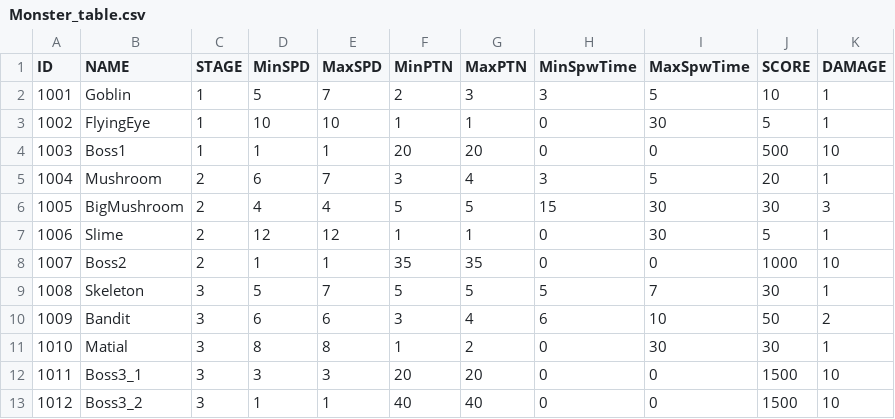
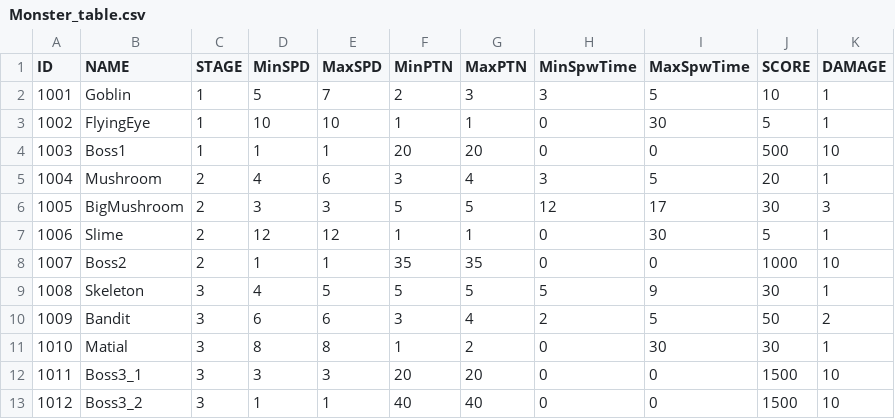
Before and after one commit to KINjoohyun/Project_Slasher, a CSV file: Assets/Resources/Tables/Monster_table.csv, drawn as a sheet.

Commit message:
몬스터 테이블 1차 수정

```diff
--- a/Assets/Resources/Tables/Monster_table.csv
+++ b/Assets/Resources/Tables/Monster_table.csv
@@ -4,8 +4,8 @@ ID,NAME,STAGE,MinSPD,MaxSPD,MinPTN,MaxPTN,MinSpwTime,MaxSpwTime,SCORE,DAMAGE
 1003,Boss1,1,1,1,20,20,0,0,500,10
-1004,Mushroom,2,6,7,3,4,3,5,20,1
-1005,BigMushroom,2,4,4,5,5,15,30,30,3
+1004,Mushroom,2,4,6,3,4,3,5,20,1
+1005,BigMushroom,2,3,3,5,5,12,17,30,3
 1006,Slime,2,12,12,1,1,0,30,5,1
 1007,Boss2,2,1,1,35,35,0,0,1000,10
-1008,Skeleton,3,5,7,5,5,5,7,30,1
-1009,Bandit,3,6,6,3,4,6,10,50,2
+1008,Skeleton,3,4,5,5,5,5,9,30,1
+1009,Bandit,3,6,6,3,4,2,5,50,2
 1010,Matial,3,8,8,1,2,0,30,30,1
```
